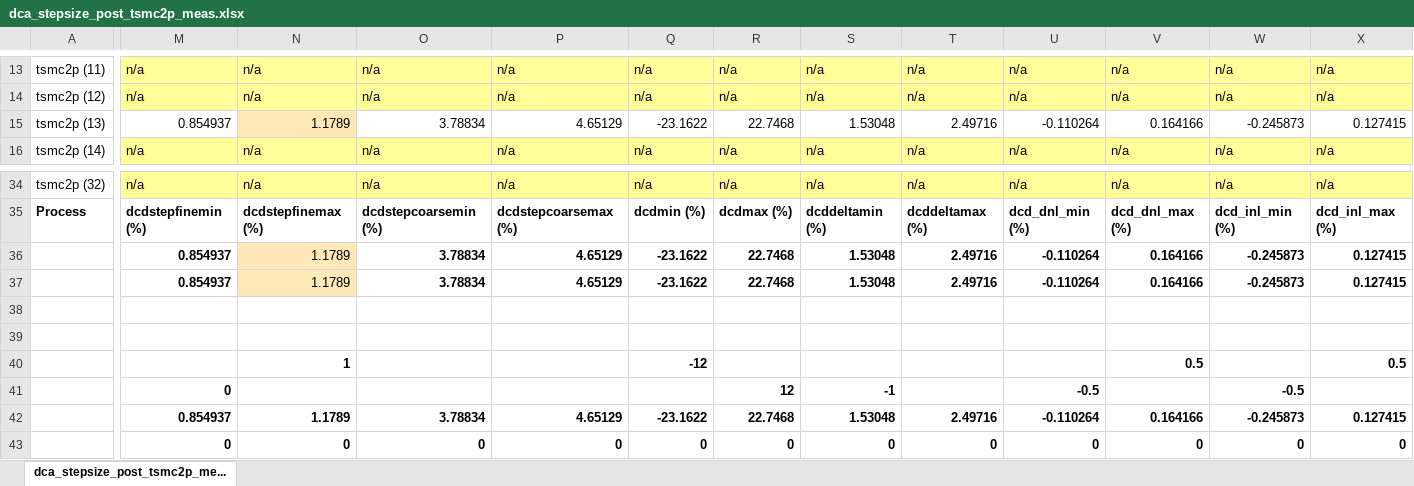
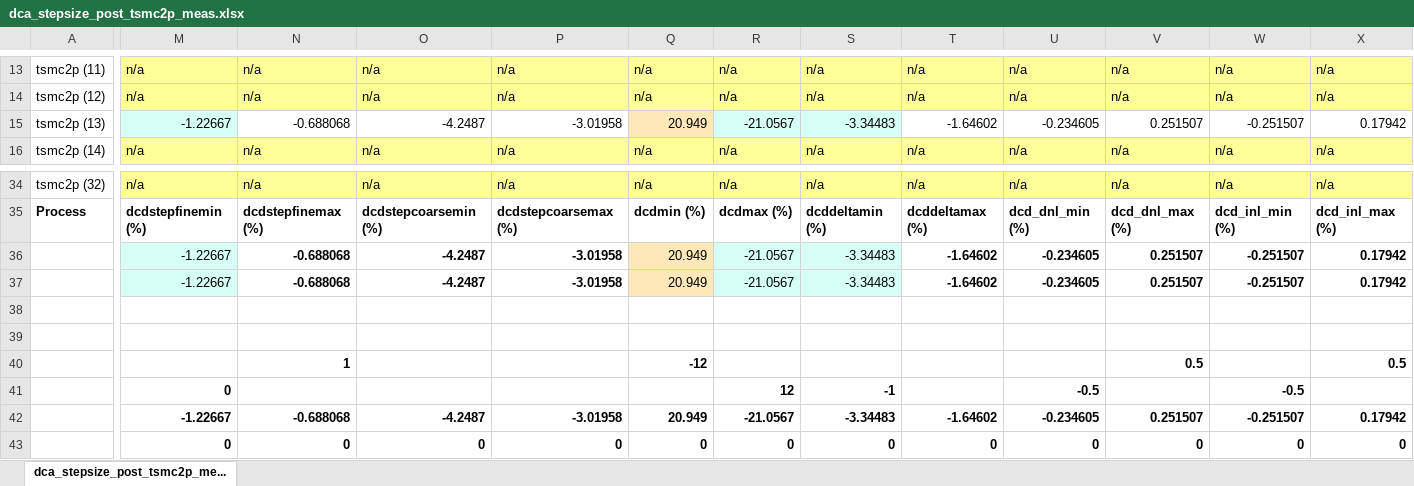
Before and after one commit to tien2032002/excel, an Excel workbook: dca_stepsize_post_tsmc2p_meas.xlsx, sheet dca_stepsize_post_tsmc2p_me..., drawn as a sheet; only a part is shown, gaps mark what is left out; values as stored, in another font and other column widths than the file's, no borders; removed rows and columns are numbered as before the commit, all else as after; rows hold the shown columns only; the diff covers the shown part only; the diff names each change by its address in the sheet, - before the commit and + after, or states it on an @@ line.

Commit message:
''

```diff
--- a/dca_stepsize_post_tsmc2p_meas.xlsx (sheet dca_stepsize_post_tsmc2p_me...)
+++ b/dca_stepsize_post_tsmc2p_meas.xlsx (sheet dca_stepsize_post_tsmc2p_me...)
-M15: 0.854937
+M15: -1.22667
-M15 fill: none
+M15 fill: #D6FFF5
-N15: 1.1789
+N15: -0.688068
-N15 fill: #FFE8B8
+N15 fill: none
-O15: 3.78834
+O15: -4.2487
-P15: 4.65129
+P15: -3.01958
-Q15: -23.1622
+Q15: 20.949
-Q15 fill: none
+Q15 fill: #FFE8B8
-R15: 22.7468
+R15: -21.0567
-R15:S15 fill: none
+R15:S15 fill: #D6FFF5
-S15: 1.53048
+S15: -3.34483
-T15: 2.49716
+T15: -1.64602
-U15: -0.110264
+U15: -0.234605
-V15: 0.164166
+V15: 0.251507
-W15: -0.245873
+W15: -0.251507
-X15: 0.127415
+X15: 0.17942
-row 36:  | 0.854937 | 1.1789 | 3.78834 | 4.65129 | -23.1622 | 22.7468 | 1.53048 | 2.49716 | -0.110264 | 0.164166 | -0.245873 | 0.127415
-row 37:  | 0.854937 | 1.1789 | 3.78834 | 4.65129 | -23.1622 | 22.7468 | 1.53048 | 2.49716 | -0.110264 | 0.164166 | -0.245873 | 0.127415
+row 36:  | -1.22667 | -0.688068 | -4.2487 | -3.01958 | 20.949 | -21.0567 | -3.34483 | -1.64602 | -0.234605 | 0.251507 | -0.251507 | 0.17942
+row 37:  | -1.22667 | -0.688068 | -4.2487 | -3.01958 | 20.949 | -21.0567 | -3.34483 | -1.64602 | -0.234605 | 0.251507 | -0.251507 | 0.17942
-row 42:  | 0.854937 | 1.1789 | 3.78834 | 4.65129 | -23.1622 | 22.7468 | 1.53048 | 2.49716 | -0.110264 | 0.164166 | -0.245873 | 0.127415
+row 42:  | -1.22667 | -0.688068 | -4.2487 | -3.01958 | 20.949 | -21.0567 | -3.34483 | -1.64602 | -0.234605 | 0.251507 | -0.251507 | 0.17942
```
Also changed, not shown: 70 edited cells elsewhere in this sheet.
